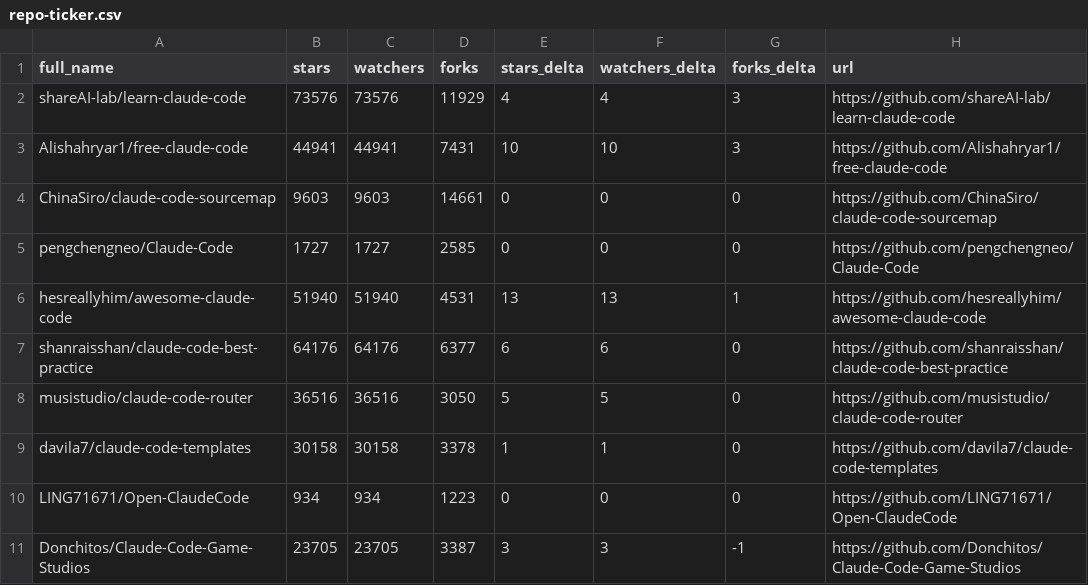
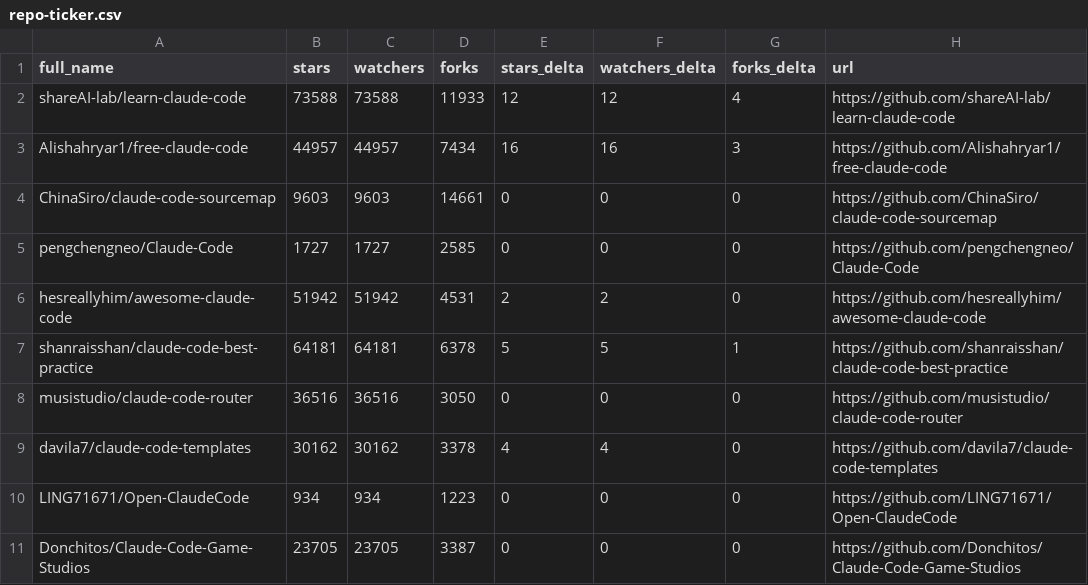
Before and after one commit to esteininger/awesome-claude-code, a CSV file: data/repo-ticker.csv, drawn as a sheet; only a part is shown; the diff covers the shown part only.

```diff
--- a/data/repo-ticker.csv
+++ b/data/repo-ticker.csv
@@ -1,11 +1,11 @@
 full_name,stars,watchers,forks,stars_delta,watchers_delta,forks_delta,url
-shareAI-lab/learn-claude-code,73576,73576,11929,4,4,3,https://github.com/shareAI-lab/learn-claude-code
-Alishahryar1/free-claude-code,44941,44941,7431,10,10,3,https://github.com/Alishahryar1/free-claude-code
+shareAI-lab/learn-claude-code,73588,73588,11933,12,12,4,https://github.com/shareAI-lab/learn-claude-code
+Alishahryar1/free-claude-code,44957,44957,7434,16,16,3,https://github.com/Alishahryar1/free-claude-code
 ChinaSiro/claude-code-sourcemap,9603,9603,14661,0,0,0,https://github.com/ChinaSiro/claude-code-sourcemap
 pengchengneo/Claude-Code,1727,1727,2585,0,0,0,https://github.com/pengchengneo/Claude-Code
-hesreallyhim/awesome-claude-code,51940,51940,4531,13,13,1,https://github.com/hesreallyhim/awesome-claude-code
-shanraisshan/claude-code-best-practice,64176,64176,6377,6,6,0,https://github.com/shanraisshan/claude-code-best-practice
-musistudio/claude-code-router,36516,36516,3050,5,5,0,https://github.com/musistudio/claude-code-router
-davila7/claude-code-templates,30158,30158,3378,1,1,0,https://github.com/davila7/claude-code-templates
+hesreallyhim/awesome-claude-code,51942,51942,4531,2,2,0,https://github.com/hesreallyhim/awesome-claude-code
+shanraisshan/claude-code-best-practice,64181,64181,6378,5,5,1,https://github.com/shanraisshan/claude-code-best-practice
+musistudio/claude-code-router,36516,36516,3050,0,0,0,https://github.com/musistudio/claude-code-router
+davila7/claude-code-templates,30162,30162,3378,4,4,0,https://github.com/davila7/claude-code-templates
 LING71671/Open-ClaudeCode,934,934,1223,0,0,0,https://github.com/LING71671/Open-ClaudeCode
-Donchitos/Claude-Code-Game-Studios,23705,23705,3387,3,3,-1,https://github.com/Donchitos/Claude-Code-Game-Studios
+Donchitos/Claude-Code-Game-Studios,23705,23705,3387,0,0,0,https://github.com/Donchitos/Claude-Code-Game-Studios
```
Also changed, not shown: 1 added row, 1 removed row, 2 moved rows and 130 edited cells elsewhere in this file, 4 other files.
